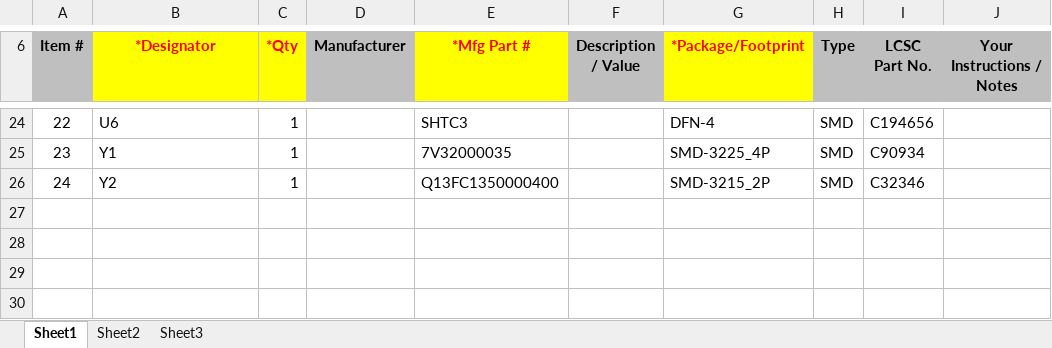
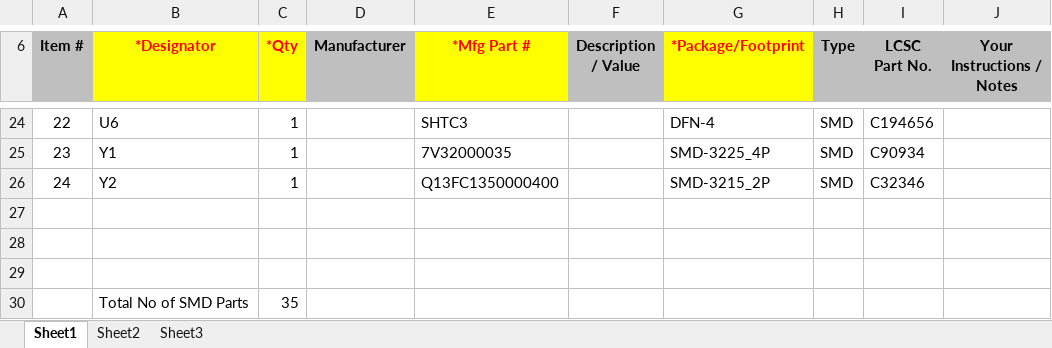
Before and after one commit to Ardelean-Calin/plantbuddy-hw, an Excel workbook: 01_Hardware/FlivzNexxy_BOM.xlsx, sheet Sheet1, drawn as a sheet; only a part is shown, gaps mark what is left out; values as stored, in another font and other column widths than the file's, no borders; charts and pictures not drawn; the diff names each change by its address in the sheet, - before the commit and + after, or states it on an @@ line.

```diff
--- a/01_Hardware/FlivzNexxy_BOM.xlsx (sheet Sheet1)
+++ b/01_Hardware/FlivzNexxy_BOM.xlsx (sheet Sheet1)
+row 27: (empty)
+row 28: (empty)
+row 29: (empty)
+row 30:  | Total No of SMD Parts | 35
```
Also changed, not shown: charts or pictures, 20 other files.
